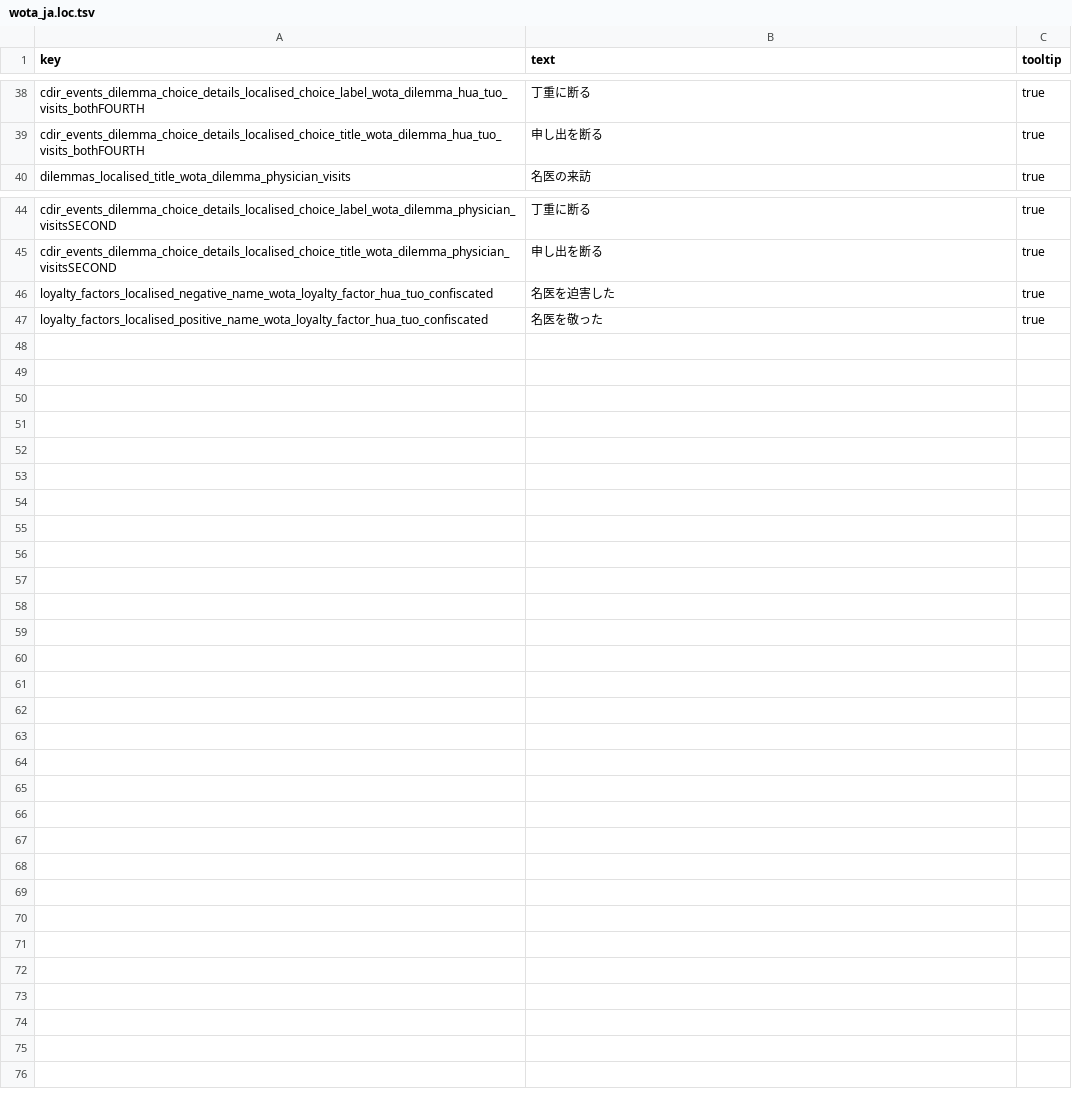
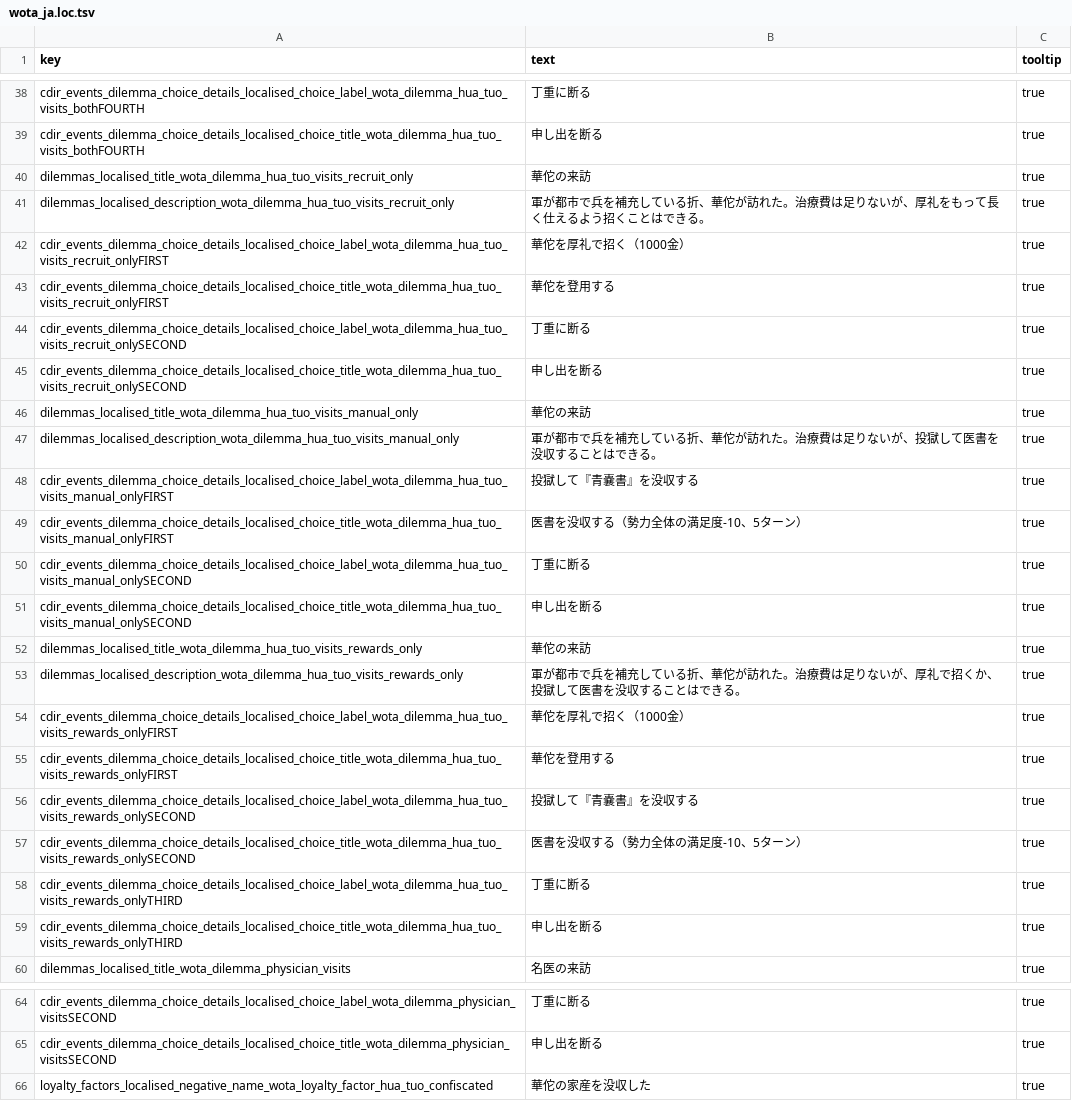
Before and after one commit to lmxx1234567/three-kingdoms-wounded-officer-treatment, a TSV file: localization/wota_ja.loc.tsv, drawn as a sheet; only a part is shown, gaps mark what is left out.

```diff
--- a/localization/wota_ja.loc.tsv
+++ b/localization/wota_ja.loc.tsv
@@ -39,2 +39,22 @@ cdir_events_dilemma_choice_details_localised_choice_label_wota_dilemma_hua_tuo_v
 cdir_events_dilemma_choice_details_localised_choice_title_wota_dilemma_hua_tuo_visits_bothFOURTH	申し出を断る	true
+dilemmas_localised_title_wota_dilemma_hua_tuo_visits_recruit_only	華佗の来訪	true
+dilemmas_localised_description_wota_dilemma_hua_tuo_visits_recruit_only	軍が都市で兵を補充している折、華佗が訪れた。治療費は足りないが、厚礼をもって長く仕えるよう招くことはできる。	true
+cdir_events_dilemma_choice_details_localised_choice_label_wota_dilemma_hua_tuo_visits_recruit_onlyFIRST	華佗を厚礼で招く（1000金）	true
+cdir_events_dilemma_choice_details_localised_choice_title_wota_dilemma_hua_tuo_visits_recruit_onlyFIRST	華佗を登用する	true
+cdir_events_dilemma_choice_details_localised_choice_label_wota_dilemma_hua_tuo_visits_recruit_onlySECOND	丁重に断る	true
+cdir_events_dilemma_choice_details_localised_choice_title_wota_dilemma_hua_tuo_visits_recruit_onlySECOND	申し出を断る	true
+dilemmas_localised_title_wota_dilemma_hua_tuo_visits_manual_only	華佗の来訪	true
+dilemmas_localised_description_wota_dilemma_hua_tuo_visits_manual_only	軍が都市で兵を補充している折、華佗が訪れた。治療費は足りないが、投獄して医書を没収することはできる。	true
+cdir_events_dilemma_choice_details_localised_choice_label_wota_dilemma_hua_tuo_visits_manual_onlyFIRST	投獄して『青嚢書』を没収する	true
+cdir_events_dilemma_choice_details_localised_choice_title_wota_dilemma_hua_tuo_visits_manual_onlyFIRST	医書を没収する（勢力全体の満足度-10、5ターン）	true
+cdir_events_dilemma_choice_details_localised_choice_label_wota_dilemma_hua_tuo_visits_manual_onlySECOND	丁重に断る	true
+cdir_events_dilemma_choice_details_localised_choice_title_wota_dilemma_hua_tuo_visits_manual_onlySECOND	申し出を断る	true
+dilemmas_localised_title_wota_dilemma_hua_tuo_visits_rewards_only	華佗の来訪	true
+dilemmas_localised_description_wota_dilemma_hua_tuo_visits_rewards_only	軍が都市で兵を補充している折、華佗が訪れた。治療費は足りないが、厚礼で招くか、投獄して医書を没収することはできる。	true
+cdir_events_dilemma_choice_details_localised_choice_label_wota_dilemma_hua_tuo_visits_rewards_onlyFIRST	華佗を厚礼で招く（1000金）	true
+cdir_events_dilemma_choice_details_localised_choice_title_wota_dilemma_hua_tuo_visits_rewards_onlyFIRST	華佗を登用する	true
+cdir_events_dilemma_choice_details_localised_choice_label_wota_dilemma_hua_tuo_visits_rewards_onlySECOND	投獄して『青嚢書』を没収する	true
+cdir_events_dilemma_choice_details_localised_choice_title_wota_dilemma_hua_tuo_visits_rewards_onlySECOND	医書を没収する（勢力全体の満足度-10、5ターン）	true
+cdir_events_dilemma_choice_details_localised_choice_label_wota_dilemma_hua_tuo_visits_rewards_onlyTHIRD	丁重に断る	true
+cdir_events_dilemma_choice_details_localised_choice_title_wota_dilemma_hua_tuo_visits_rewards_onlyTHIRD	申し出を断る	true
 dilemmas_localised_title_wota_dilemma_physician_visits	名医の来訪	true
@@ -45,3 +65,2 @@ cdir_events_dilemma_choice_details_localised_choice_label_wota_dilemma_physician
 cdir_events_dilemma_choice_details_localised_choice_title_wota_dilemma_physician_visitsSECOND	申し出を断る	true
-loyalty_factors_localised_negative_name_wota_loyalty_factor_hua_tuo_confiscated	名医を迫害した	true
-loyalty_factors_localised_positive_name_wota_loyalty_factor_hua_tuo_confiscated	名医を敬った	true
+loyalty_factors_localised_negative_name_wota_loyalty_factor_hua_tuo_confiscated	華佗の家産を没収した	true
```
Also changed, not shown: localization/wota_en.loc.tsv, localization/wota_ko.loc.tsv, 15 other files.
